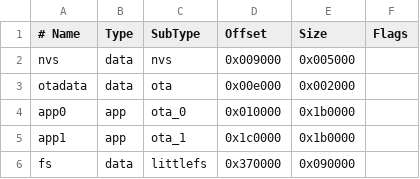
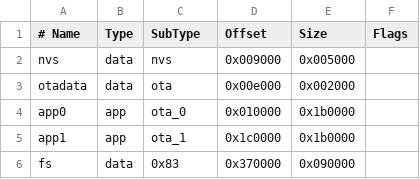
Before and after one commit to robdobsn/RaftCore, a CSV file: unit_tests/partitions.csv, drawn as a sheet.

Commit message:
partition subtype littlefs not defined - using fixed 0x83

```diff
--- a/unit_tests/partitions.csv
+++ b/unit_tests/partitions.csv
@@ -5,2 +5,2 @@ app0,     app,  ota_0,   0x010000,  0x1b0000,
 app1,     app,  ota_1,   0x1c0000,  0x1b0000,
-fs,       data, littlefs,0x370000,  0x090000,
+fs,       data, 0x83,    0x370000,  0x090000,
```
Also changed, not shown: 1 other file.
